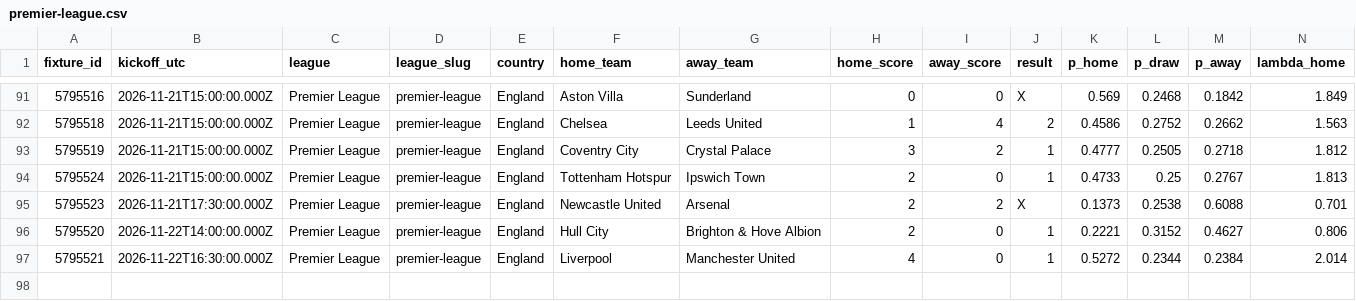
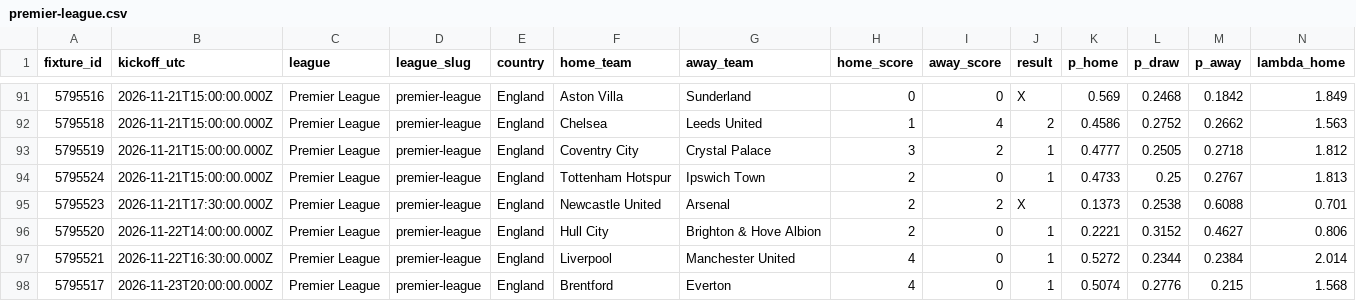
Before and after one commit to serayd61/football-predictions-open-data, a CSV file: data/leagues/premier-league.csv, drawn as a sheet; only a part is shown, gaps mark what is left out; rows hold the shown columns only; the diff names each change by its address in the sheet, - before the commit and + after, or states it on an @@ line.

```diff
--- a/data/leagues/premier-league.csv
+++ b/data/leagues/premier-league.csv
+row 98: 5795517 | 2026-11-23T20:00:00.000Z | Premier League | premier-league | England | Brentford | Everton | 4 | 0 | 1 | 0.5074 | 0.2776 | 0.215 | 1.568
```
Also changed, not shown: data/all.csv, data/leagues/brasileirao.csv, 6 other files.
